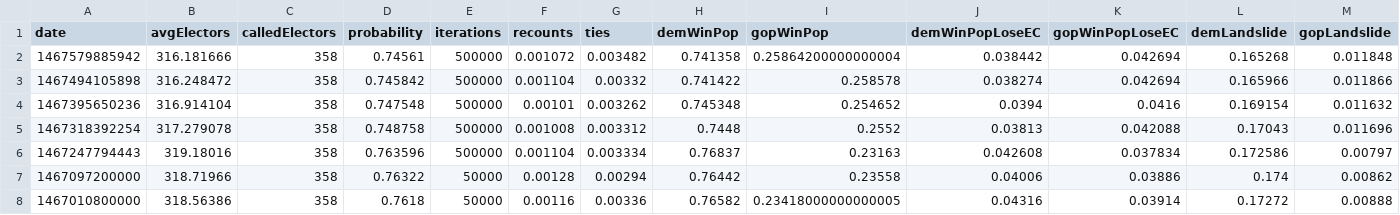
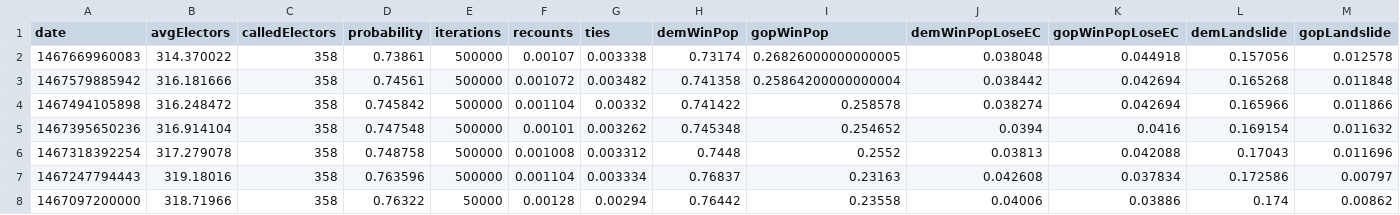
Before and after one commit to CoryMcCartan/election-2016, a CSV file: model/output/history.csv, drawn as a sheet; only a part is shown; the shorter side is filled out with more unchanged rows; the diff names each change by its address in the sheet, - before the commit and + after, or states it on an @@ line.

```diff
--- a/model/output/history.csv
+++ b/model/output/history.csv
+row 2: 1467669960083 | 314.370022 | 358 | 0.73861 | 500000 | 0.00107 | 0.003338 | 0.73174 | 0.26826000000000005 | 0.038048 | 0.044918 | 0.157056 | 0.012578
```
Also changed, not shown: client/data/electors.csv, client/data/history.csv, 3 other files.
